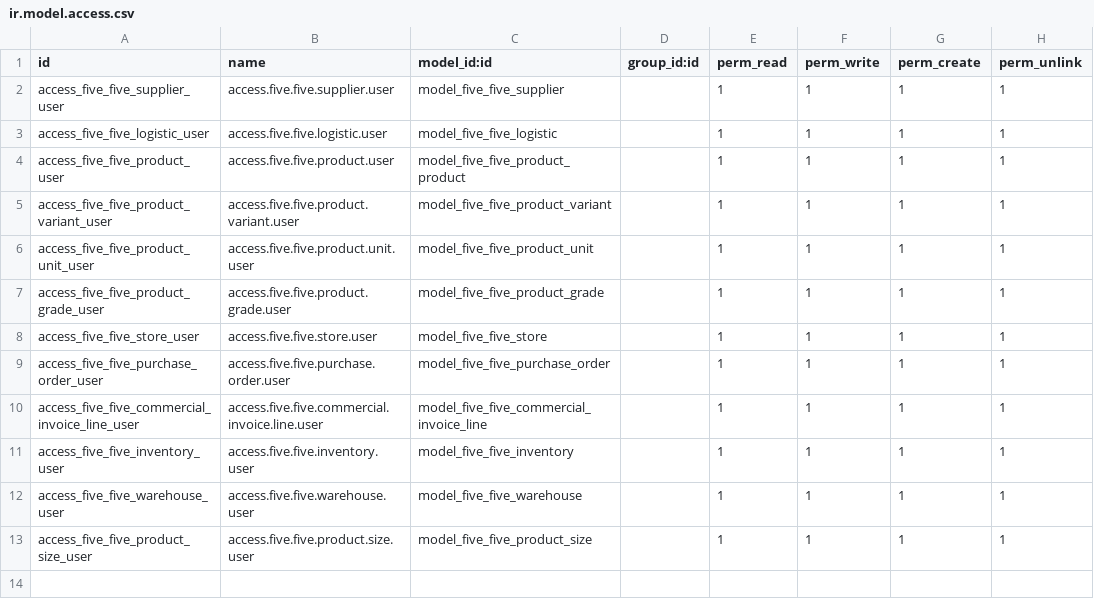
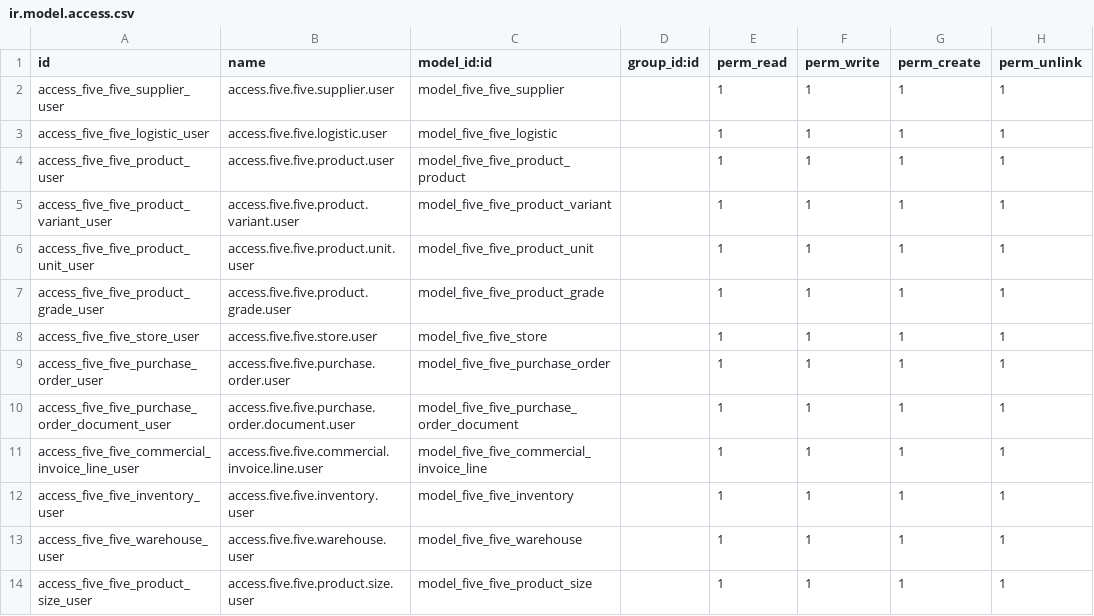
Before and after one commit to Life-Cycle-Dev/fivefive-odoo, a CSV file: src/fivefive_custom/security/ir.model.access.csv, drawn as a sheet; the diff names each change by its address in the sheet, - before the commit and + after, or states it on an @@ line.

Commit message:
add purchase order document

```diff
--- a/src/fivefive_custom/security/ir.model.access.csv
+++ b/src/fivefive_custom/security/ir.model.access.csv
+row 10: access_five_five_purchase_order_document_user | access.five.five.purchase.order.document.user | model_five_five_purchase_order_document |  | 1 | 1 | 1 | 1
```
Also changed, not shown: 9 other files.
